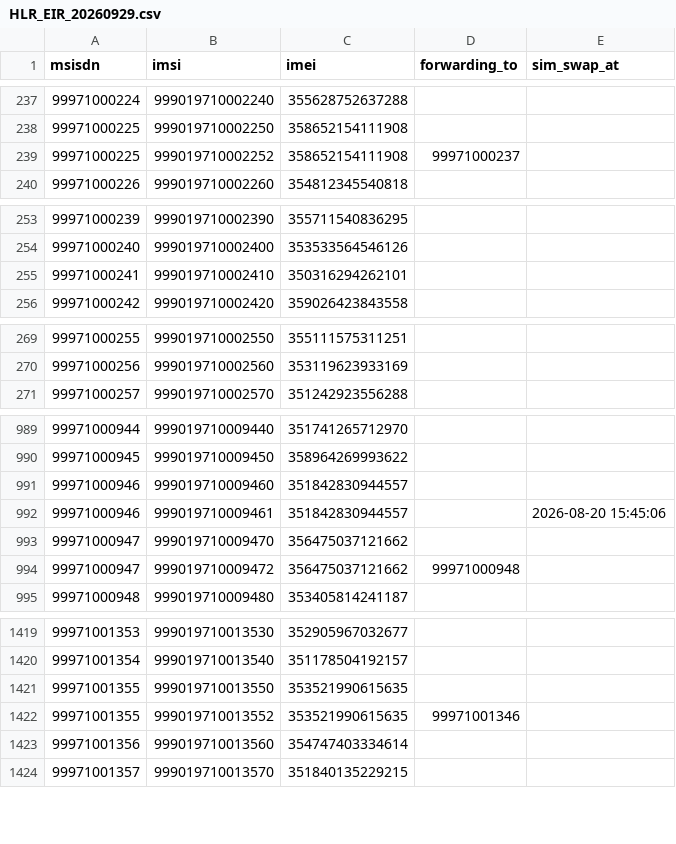
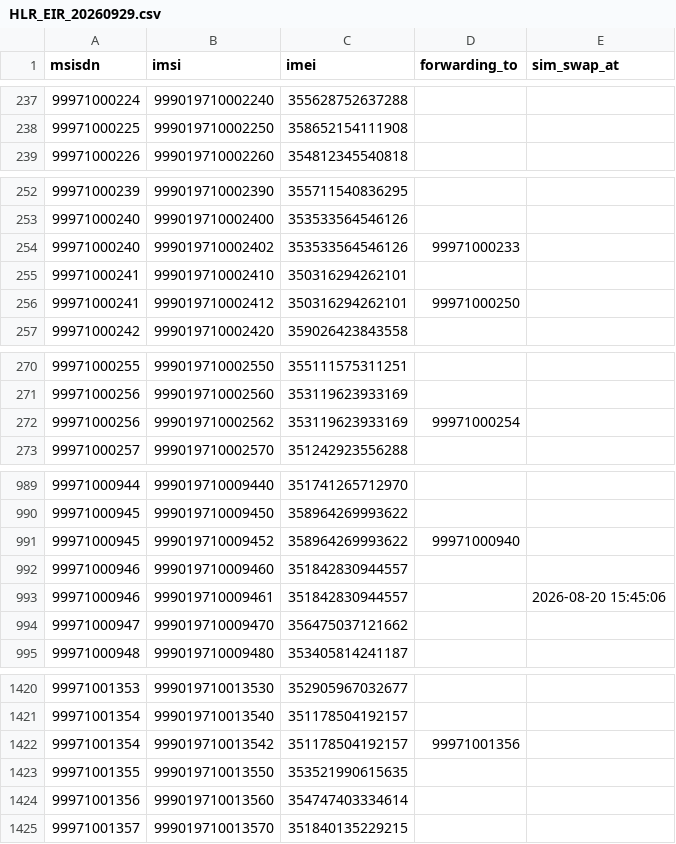
Before and after one commit to jotder/inspecto, a CSV file: spaces/_templates/la-showcase/data/inbox/hlr_eir/HLR_EIR_20260929.csv, drawn as a sheet; only a part is shown, gaps mark what is left out; removed rows and columns are numbered as before the commit, all else as after; the diff covers the shown part only; the diff names each change by its address in the sheet, - before the commit and + after, or states it on an @@ line.

```diff
--- a/spaces/_templates/la-showcase/data/inbox/hlr_eir/HLR_EIR_20260929.csv
+++ b/spaces/_templates/la-showcase/data/inbox/hlr_eir/HLR_EIR_20260929.csv
-row 239: 99971000225 | 999019710002252 | 358652154111908 | 99971000237
+row 254: 99971000240 | 999019710002402 | 353533564546126 | 99971000233
+row 256: 99971000241 | 999019710002412 | 350316294262101 | 99971000250
+row 272: 99971000256 | 999019710002562 | 353119623933169 | 99971000254
+row 991: 99971000945 | 999019710009452 | 358964269993622 | 99971000940
-row 994: 99971000947 | 999019710009472 | 356475037121662 | 99971000948
+row 1422: 99971001354 | 999019710013542 | 351178504192157 | 99971001356
-row 1422: 99971001355 | 999019710013552 | 353521990615635 | 99971001346
```
Also changed, not shown: 14 added rows, 16 removed rows and 1 edited cell elsewhere in this file, spaces/_templates/la-showcase/data/inbox/fraud_alarms/FRAUD_ALARMS_20260929.csv, spaces/_templates/la-showcase/data/inbox/provisioning/PROVISIONING_20260929.csv, 10 other files.
